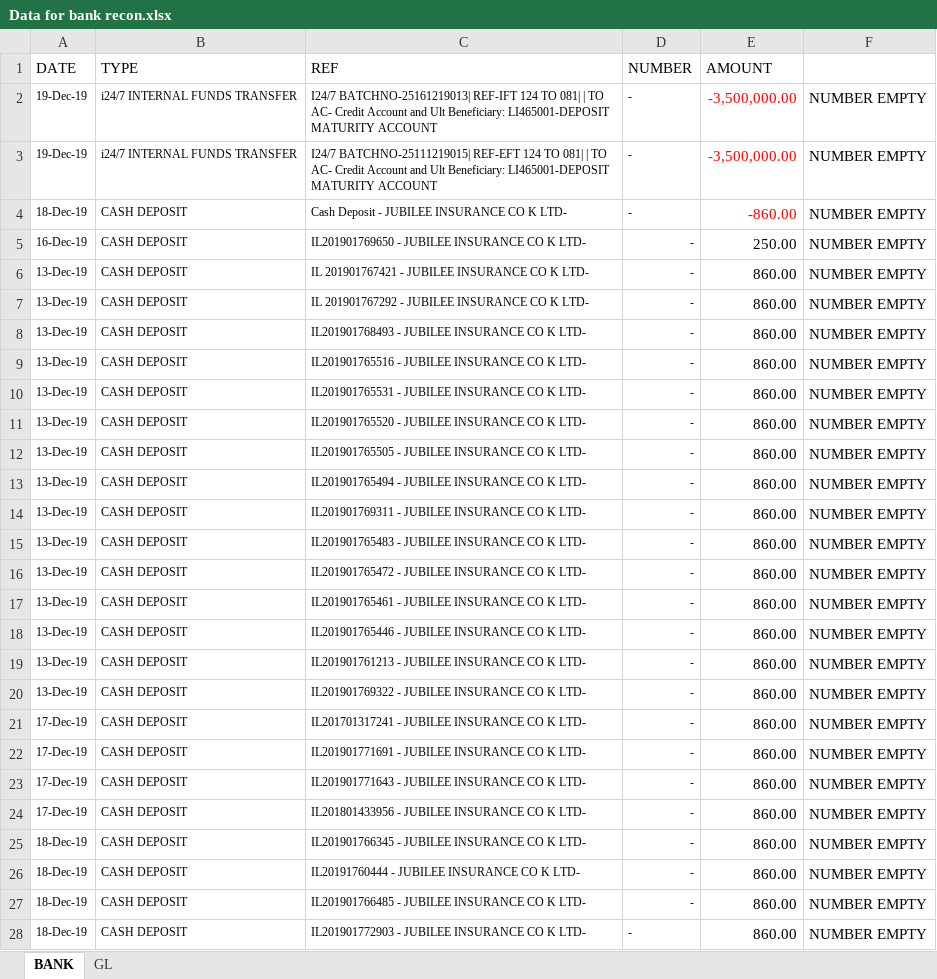
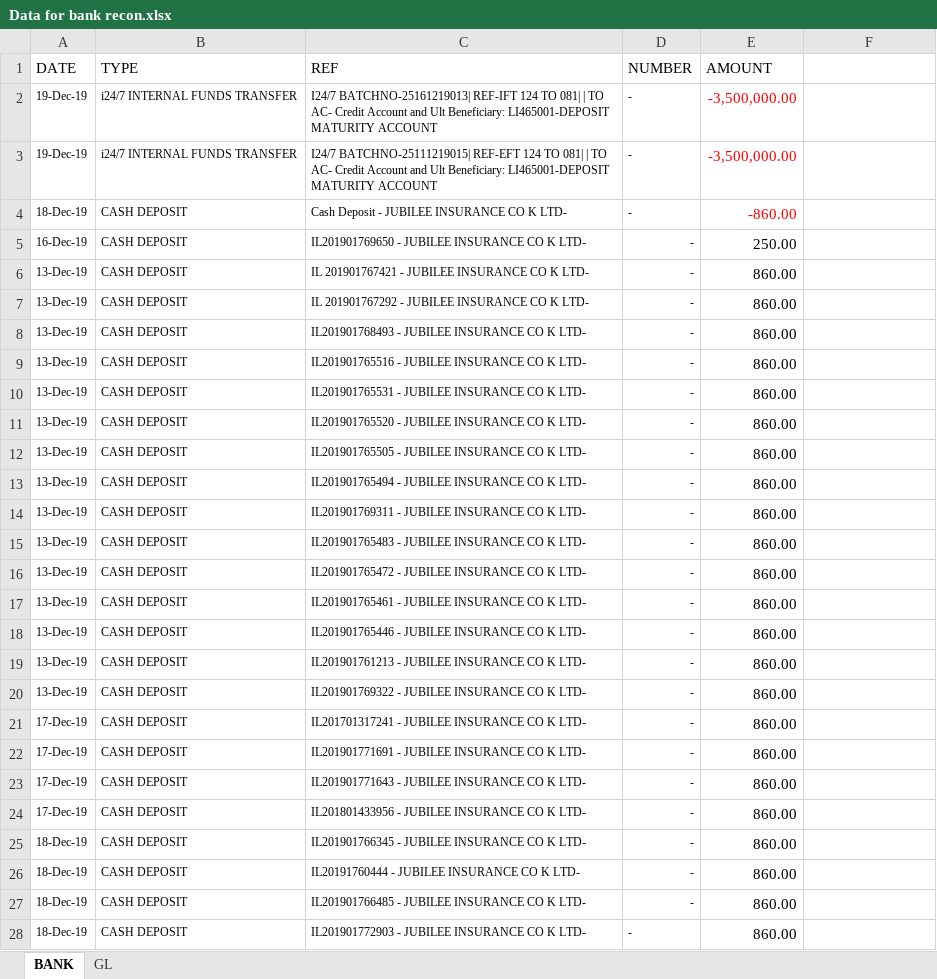
Before and after one commit to verisence/bank-recon, an Excel workbook: Data for bank recon.xlsx, sheet BANK, drawn as a sheet; only a part is shown; values as stored, in another font and other column widths than the file's, no borders; the diff covers the shown part only; the diff names each change by its address in the sheet, - before the commit and + after, or states it on an @@ line.

```diff
--- a/Data for bank recon.xlsx (sheet BANK)
+++ b/Data for bank recon.xlsx (sheet BANK)
-F2:F28: NUMBER EMPTY
+F2:F28: (empty)
```
Also changed, not shown: 263 edited cells elsewhere in this sheet, 2 other files.
